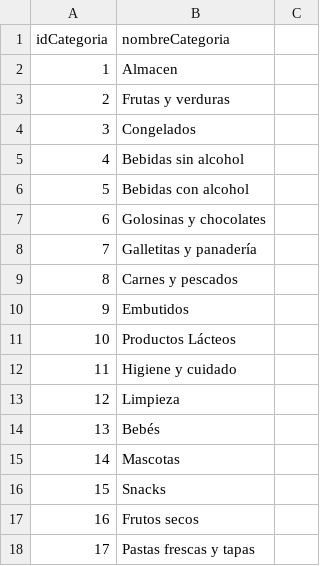
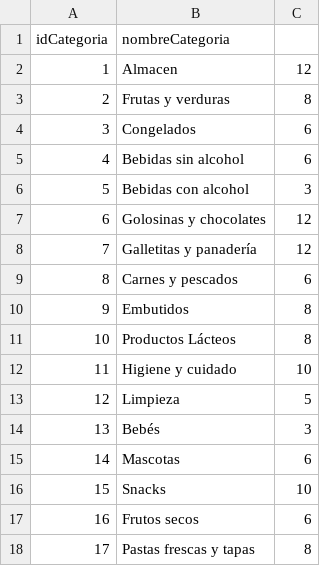
Before and after one commit to MarcosSelvaggi/Proyecto_Progracion_II, a CSV file: CategoriaDeProductos.csv, drawn as a sheet.

```diff
--- a/CategoriaDeProductos.csv
+++ b/CategoriaDeProductos.csv
@@ -1,18 +1,18 @@
 idCategoria,nombreCategoria
-1,Almacen
-2,Frutas y verduras
-3,Congelados
-4,Bebidas sin alcohol
-5,Bebidas con alcohol
-6,Golosinas y chocolates
-7,Galletitas y panadería
-8,Carnes y pescados
-9,Embutidos
-10,Productos Lácteos
-11,Higiene y cuidado
-12,Limpieza
-13,Bebés
-14,Mascotas
-15,Snacks
-16,Frutos secos
-17,Pastas frescas y tapas
+1,Almacen,12
+2,Frutas y verduras,8
+3,Congelados,6
+4,Bebidas sin alcohol,6
+5,Bebidas con alcohol,3
+6,Golosinas y chocolates,12
+7,Galletitas y panadería,12
+8,Carnes y pescados,6
+9,Embutidos,8
+10,Productos Lácteos,8
+11,Higiene y cuidado,10
+12,Limpieza,5
+13,Bebés,3
+14,Mascotas,6
+15,Snacks,10
+16,Frutos secos,6
+17,Pastas frescas y tapas,8
```
Also changed, not shown: 32 other files.
